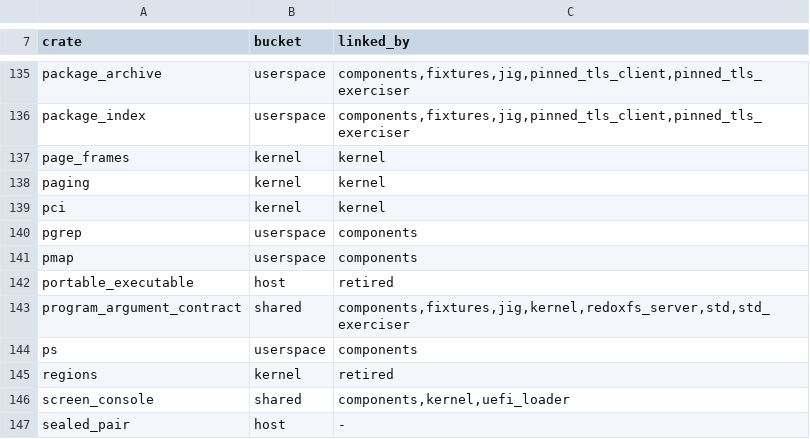
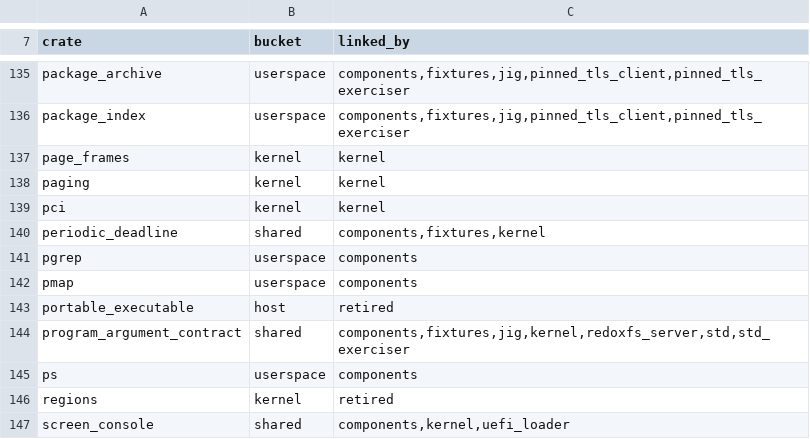
Before and after one commit to nifeos/nife, a TSV file: helpers/trust_boundary_crates.tsv, drawn as a sheet; only a part is shown, gaps mark what is left out; the shorter side is filled out with more unchanged rows; the diff names each change by its address in the sheet, - before the commit and + after, or states it on an @@ line.

```diff
--- a/helpers/trust_boundary_crates.tsv
+++ b/helpers/trust_boundary_crates.tsv
+row 140: periodic_deadline | shared | components,fixtures,kernel
```
Also changed, not shown: design/passive-baseline.tsv, 32 other files.
